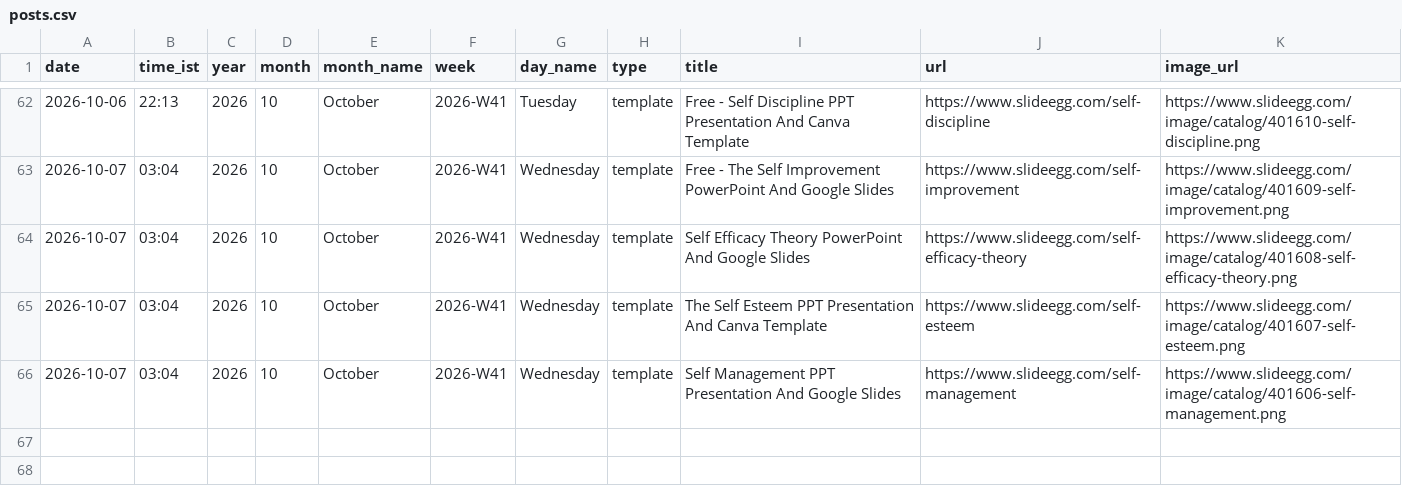
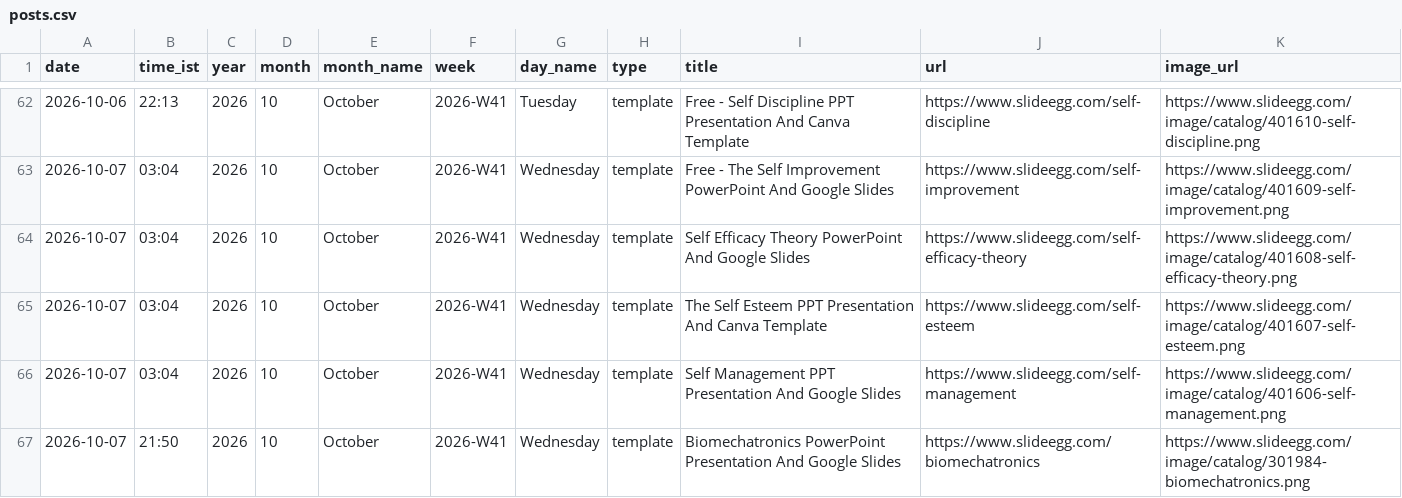
Before and after one commit to mukunthini-svg/slideegg-whatsapp-bot, a CSV file: state/posts.csv, drawn as a sheet; only a part is shown, gaps mark what is left out.

Commit message:
state: 2026-10-07 16:20 UTC

```diff
--- a/state/posts.csv
+++ b/state/posts.csv
@@ -66 +66,2 @@ date,time_ist,year,month,month_name,week,day_name,type,title,url,image_url
 2026-10-07,03:04,2026,10,October,2026-W41,Wednesday,template,Self Management PPT Presentation And Google Slides,https://www.slideegg.com/self-management,https://www.slideegg.com/image/catalog/401606-self-management.png
+2026-10-07,21:50,2026,10,October,2026-W41,Wednesday,template,Biomechatronics PowerPoint Presentation And Google Slides,https://www.slideegg.com/biomechatronics,https://www.slideegg.com/image/catalog/301984-biomechatronics.png
```
Also changed, not shown: 5 other files.
